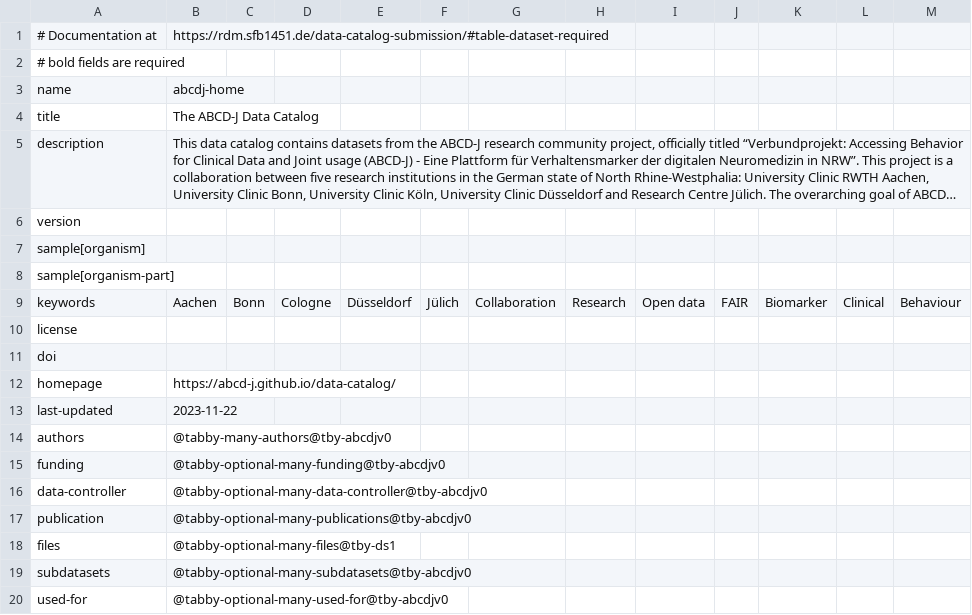
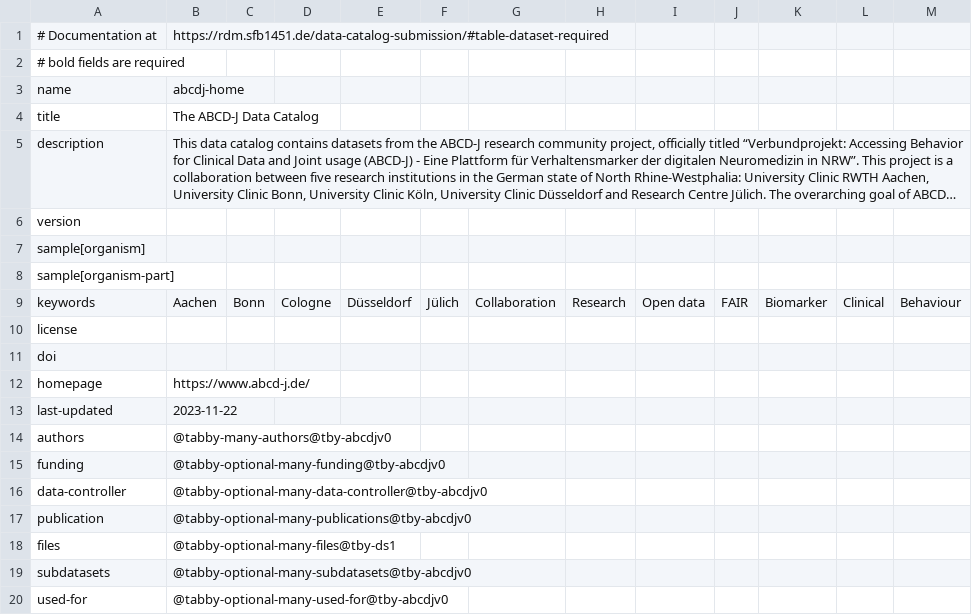
Before and after one commit to abcd-j/data, a TSV file: .datalad/tabby/self/dataset@tby-abcdjv0.tsv, drawn as a sheet; long unchanged cells end in ….

```diff
--- a/.datalad/tabby/self/dataset@tby-abcdjv0.tsv
+++ b/.datalad/tabby/self/dataset@tby-abcdjv0.tsv
@@ -11,3 +11,3 @@ license
 doi												
-homepage	https://abcd-j.github.io/data-catalog/											
+homepage	https://www.abcd-j.de/											
 last-updated	2023-11-22											
```
Also changed, not shown: 1 other file.
